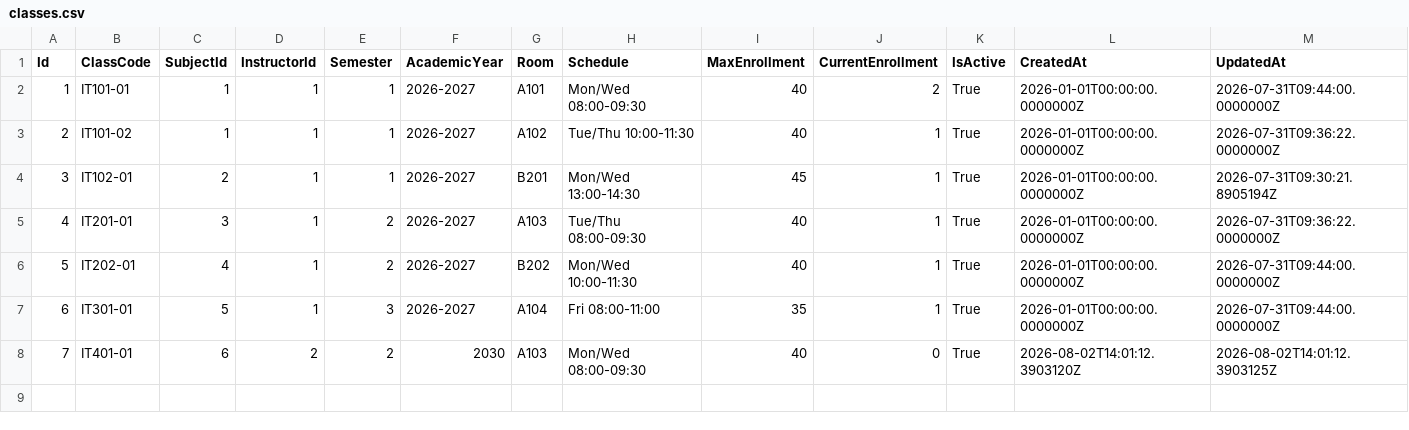
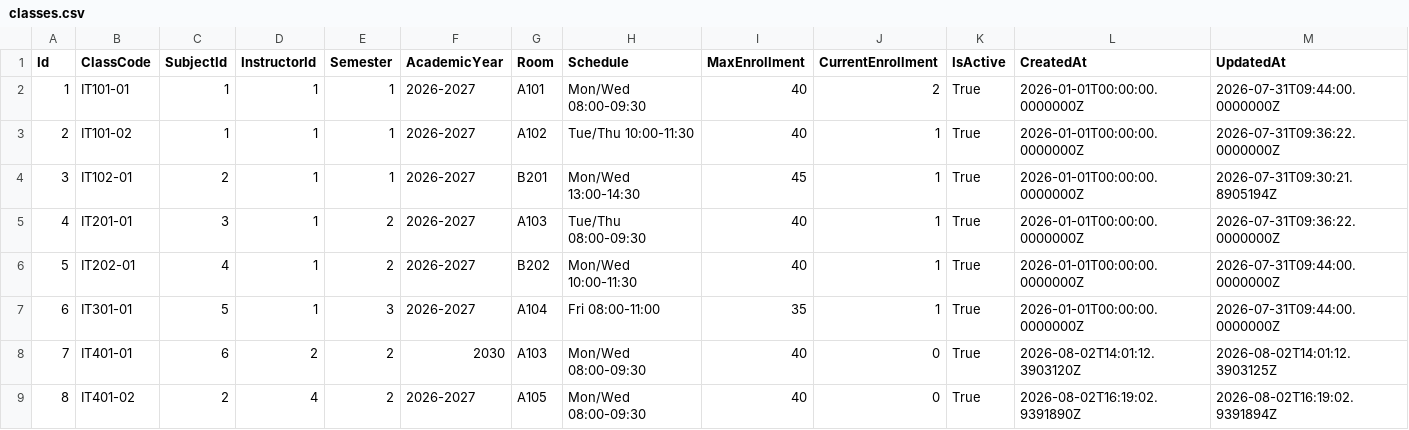
Before and after one commit to aaron-ACY/SIMS, a CSV file: SIMS-v2/SIMS-BackEnd/Data/classes.csv, drawn as a sheet.

```diff
--- a/SIMS-v2/SIMS-BackEnd/Data/classes.csv
+++ b/SIMS-v2/SIMS-BackEnd/Data/classes.csv
@@ -8 +8,2 @@ Id,ClassCode,SubjectId,InstructorId,Semester,AcademicYear,Room,Schedule,MaxEnrol
 7,IT401-01,6,2,2,2030,A103,Mon/Wed 08:00-09:30,40,0,True,2026-08-02T14:01:12.3903120Z,2026-08-02T14:01:12.3903125Z
+8,IT401-02,2,4,2,2026-2027,A105,Mon/Wed 08:00-09:30,40,0,True,2026-08-02T16:19:02.9391890Z,2026-08-02T16:19:02.9391894Z
```
Also changed, not shown: SIMS-v2/SIMS-BackEnd/Data/courses.csv.
